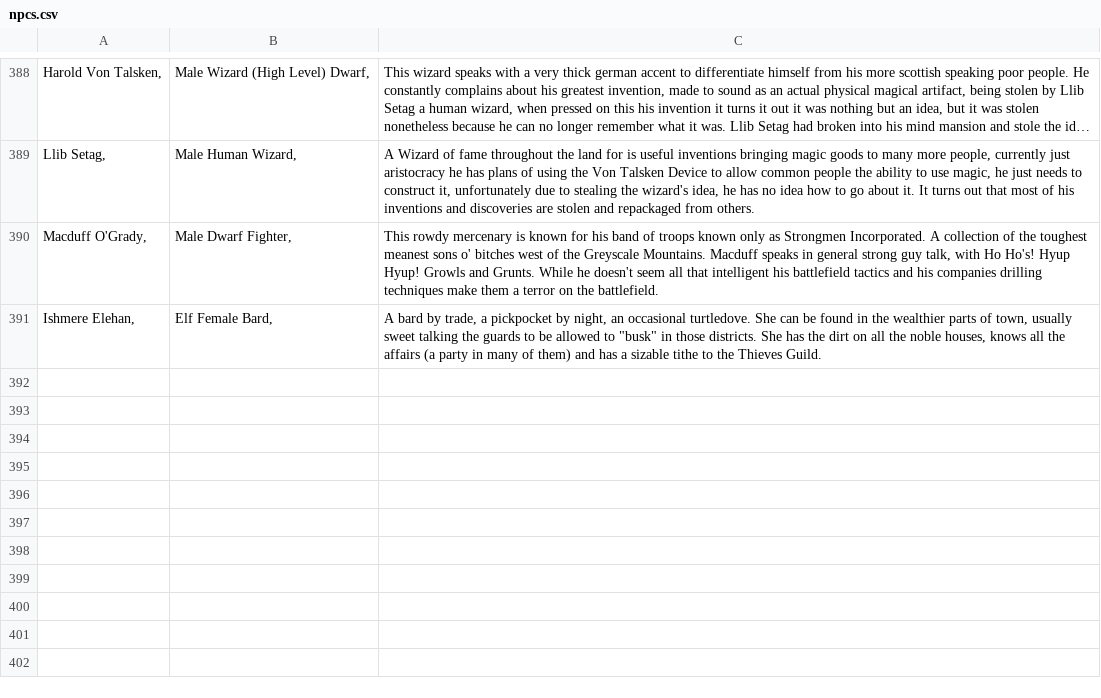
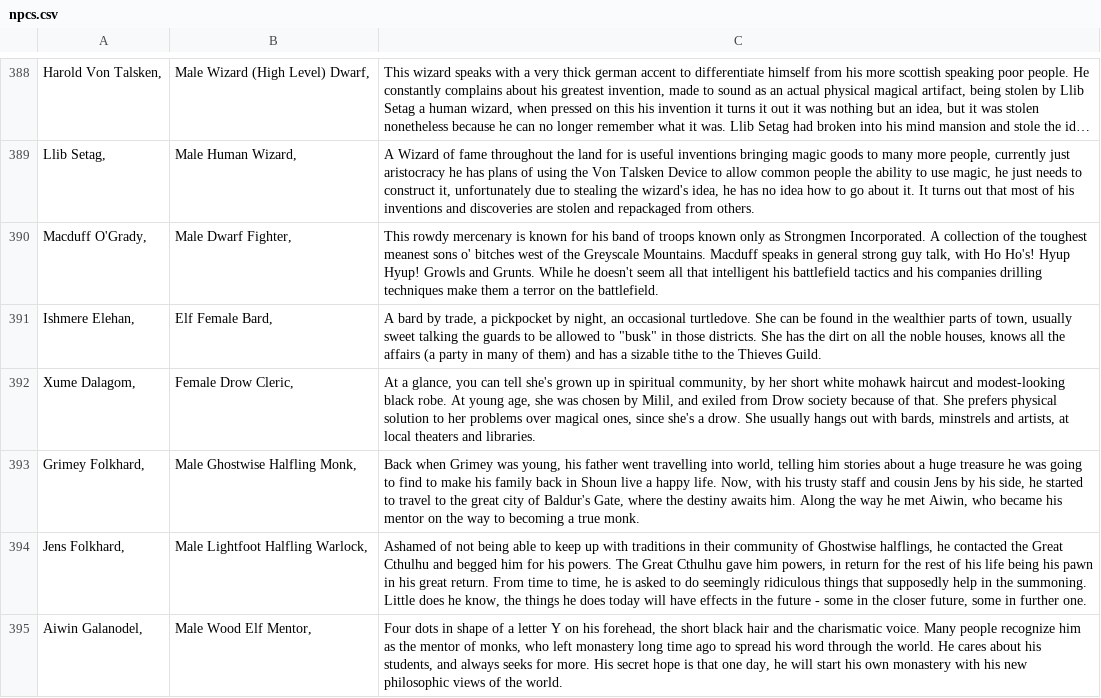
Before and after one commit to AnEmortalKid/reddit-parser, a CSV file: src/main/resources/npcs.csv, drawn as a sheet; only a part is shown, gaps mark what is left out; long unchanged cells end in …; the diff covers the shown part only.

```diff
--- a/src/main/resources/npcs.csv
+++ b/src/main/resources/npcs.csv
@@ -391 +391,5 @@ Macduff O'Grady,	Male Dwarf Fighter,	 This rowdy mercenary is known for his band
 Ishmere Elehan,	Elf Female Bard,	 A bard by trade, a pickpocket by night, an occasional turtledove. She can be found in the wealthier parts of town, usually sweet talking the guards to be allowed to "busk" in those districts. She has the dirt on all the noble houses, knows all the affairs (a party in many of them) and has a sizable tithe to the Thieves Guild.
+Xume Dalagom,	Female Drow Cleric,	 At a glance, you can tell she's grown up in spiritual community, by her short white mohawk haircut and modest-looking black robe. At young age, she was chosen by Milil, and exiled from Drow society because of that. She prefers physical solution to her problems over magical ones, since she's a drow. She usually hangs out with bards, minstrels and artists, at local theaters and libraries.
+Grimey Folkhard,	Male Ghostwise Halfling Monk,	 Back when Grimey was young, his father went travelling into world, telling him stories about a huge treasure he was going to find to make his family back in Shoun live a happy life. Now, with his trusty staff and cousin Jens by his side, he started to travel to the great city of Baldur's Gate, where the destiny awaits him. Along the way he met Aiwin, who became his mentor on the way to becoming a true monk.
+Jens Folkhard,	Male Lightfoot Halfling Warlock,	 Ashamed of not being able to keep up with traditions in their community of Ghostwise halflings, he contacted the Great Cthulhu and begged him for his powers. The Great Cthulhu gave him powers, in return for the rest of his life being his pawn in his great return. From time to time, he is asked to do seemingly ridiculous things that supposedly help in the summoning. Little does he know, the things he does today will have effects in the future - some in the closer future, some in further one.
+Aiwin Galanodel,	Male Wood Elf Mentor,	 Four dots in shape of a letter Y on his forehead, the short black hair and the charismatic voice. Many people recognize him as the mentor of monks, who left monastery long time ago to spread his word through the world. He cares about his students, and always seeks for more. His secret hope is that one day, he will start his own monastery with his new philosophic views of the world.
```
Also changed, not shown: 4 added rows, 1 removed row and 8 moved rows elsewhere in this file, src/main/resources/locations.csv, src/main/resources/plothooks.csv, 29 other files.
